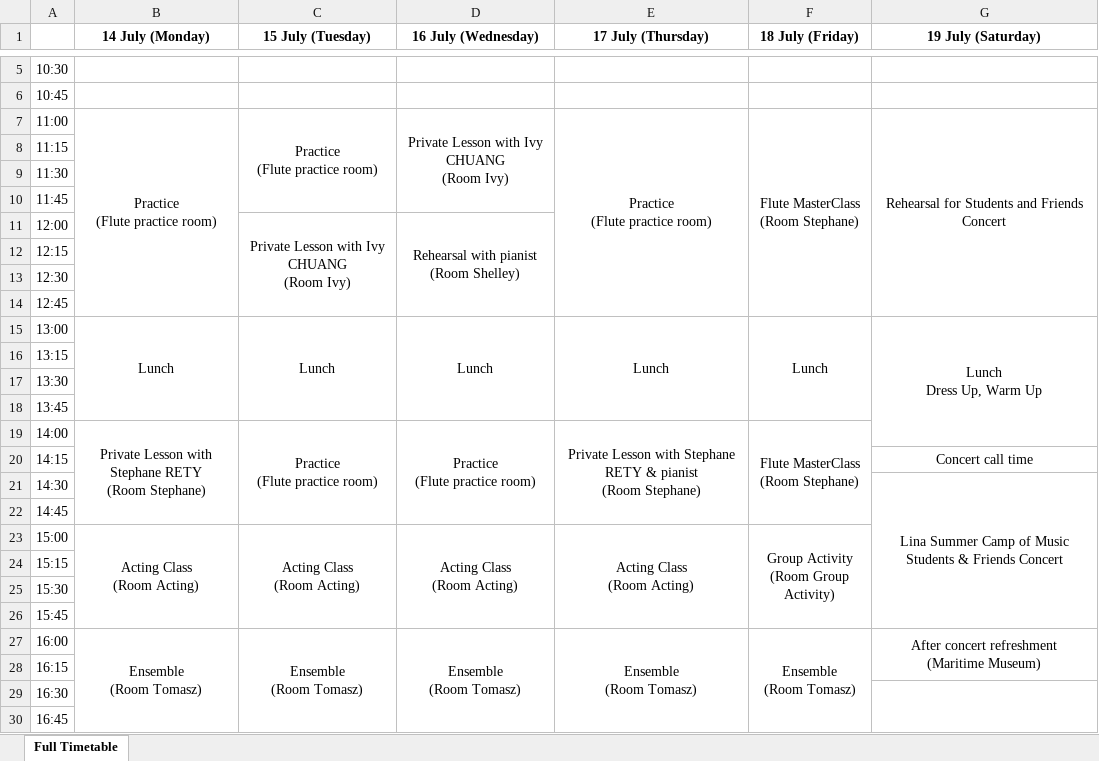
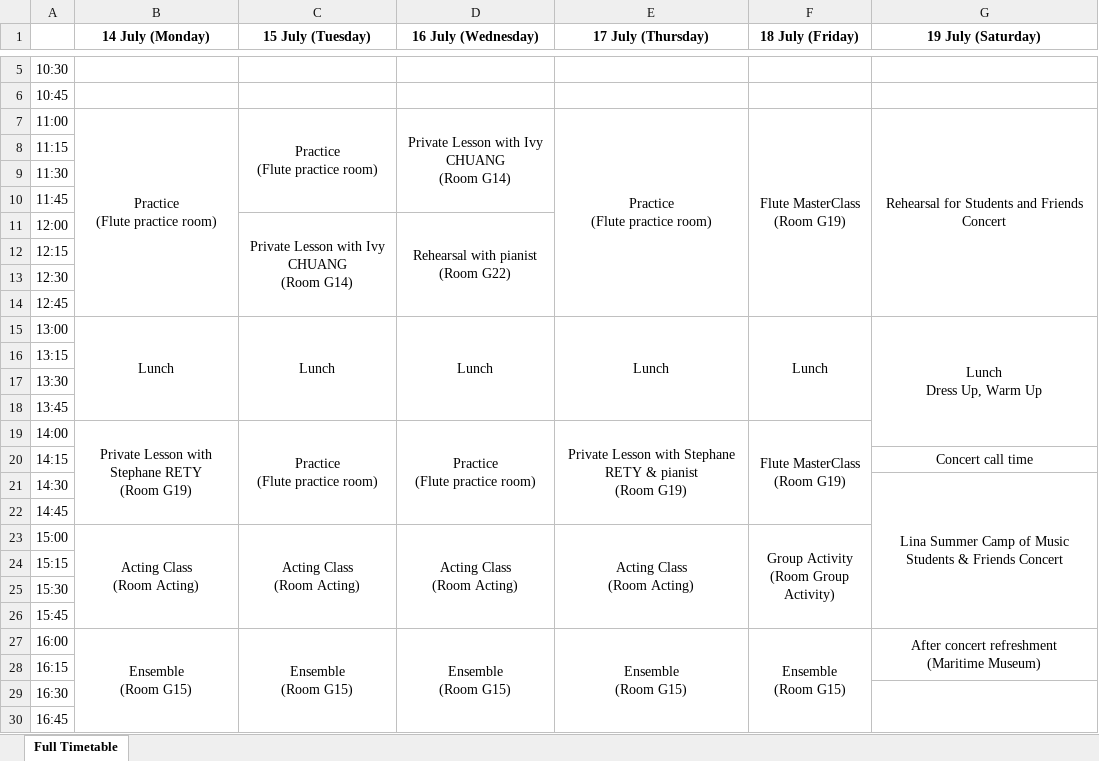
Before and after one commit to lmskin/summer-camp-time-table, an Excel workbook: student_timetables/Cybi CHENG_CampA_timetable.xlsx, sheet Full Timetable, drawn as a sheet; only a part is shown, gaps mark what is left out; values as stored, in another font and other column widths than the file's, no borders; ↵ is a line break in a cell; the diff names each change by its address in the sheet, - before the commit and + after, or states it on an @@ line.

Commit message:
Enhance timetable generation scripts by adding room name to room number mapping functionality and updating group mappings to include music instrument prefixes. Introduce debug logging for better traceability during processing. Update CSV files to reflect changes in room naming conventions and group mappings.

```diff
--- a/student_timetables/Cybi CHENG_CampA_timetable.xlsx (sheet Full Timetable)
+++ b/student_timetables/Cybi CHENG_CampA_timetable.xlsx (sheet Full Timetable)
-D7 (16 July (Wednesday)): Private Lesson with Ivy CHUANG ↵ (Room Ivy)
+D7 (16 July (Wednesday)): Private Lesson with Ivy CHUANG ↵ (Room G14)
-F7 (18 July (Friday)): Flute MasterClass ↵ (Room Stephane)
+F7 (18 July (Friday)): Flute MasterClass ↵ (Room G19)
-C11 (15 July (Tuesday)): Private Lesson with Ivy CHUANG ↵ (Room Ivy)
+C11 (15 July (Tuesday)): Private Lesson with Ivy CHUANG ↵ (Room G14)
-D11 (16 July (Wednesday)): Rehearsal with pianist ↵ (Room Shelley)
+D11 (16 July (Wednesday)): Rehearsal with pianist ↵ (Room G22)
-B19 (14 July (Monday)): …RETY ↵ (Room Stephane)
+B19 (14 July (Monday)): …RETY ↵ (Room G19)
-E19 (17 July (Thursday)): …pianist ↵ (Room Stephane)
+E19 (17 July (Thursday)): …pianist ↵ (Room G19)
-F19 (18 July (Friday)): Flute MasterClass ↵ (Room Stephane)
+F19 (18 July (Friday)): Flute MasterClass ↵ (Room G19)
-B27 (14 July (Monday)): Ensemble ↵ (Room Tomasz)
+B27 (14 July (Monday)): Ensemble ↵ (Room G15)
-C27 (15 July (Tuesday)): Ensemble ↵ (Room Tomasz)
+C27 (15 July (Tuesday)): Ensemble ↵ (Room G15)
-D27 (16 July (Wednesday)): Ensemble ↵ (Room Tomasz)
+D27 (16 July (Wednesday)): Ensemble ↵ (Room G15)
-E27 (17 July (Thursday)): Ensemble ↵ (Room Tomasz)
+E27 (17 July (Thursday)): Ensemble ↵ (Room G15)
-F27 (18 July (Friday)): Ensemble ↵ (Room Tomasz)
+F27 (18 July (Friday)): Ensemble ↵ (Room G15)
```
Also changed, not shown: student_timetables/Evan QI_CampA_timetable.xlsx, student_timetables/Hailey LEUNG_CampA_timetable.xlsx, 33 other files.
